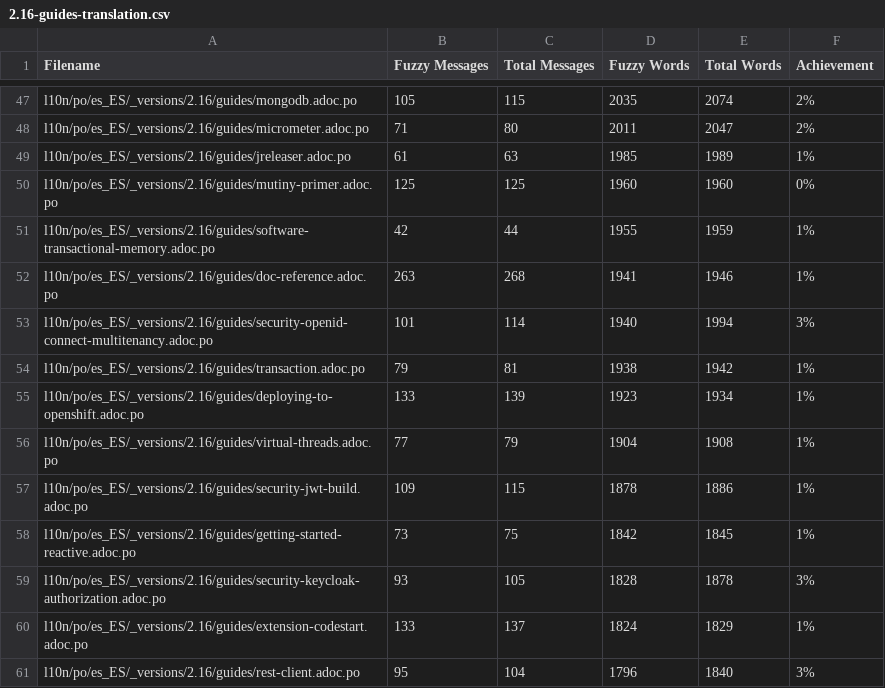
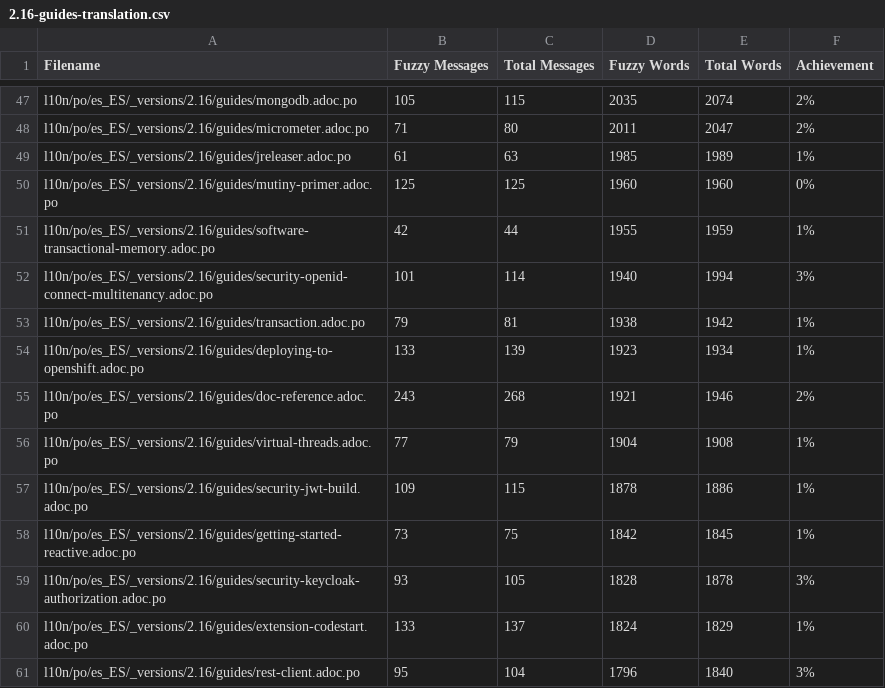
Before and after one commit to quarkusio/es.quarkus.io, a CSV file: l10n/stats/2.16-guides-translation.csv, drawn as a sheet; only a part is shown, gaps mark what is left out; removed rows and columns are numbered as before the commit, all else as after; the diff names each change by its address in the sheet, - before the commit and + after, or states it on an @@ line.

```diff
--- a/l10n/stats/2.16-guides-translation.csv
+++ b/l10n/stats/2.16-guides-translation.csv
-row 52: l10n/po/es_ES/_versions/2.16/guides/doc-reference.adoc.po | 263 | 268 | 1941 | 1946 | 1%
+row 55: l10n/po/es_ES/_versions/2.16/guides/doc-reference.adoc.po | 243 | 268 | 1921 | 1946 | 2%
```
Also changed, not shown: l10n/stats/3.2-guides-translation.csv, l10n/stats/latest-guides-translation.csv, 3 other files.
